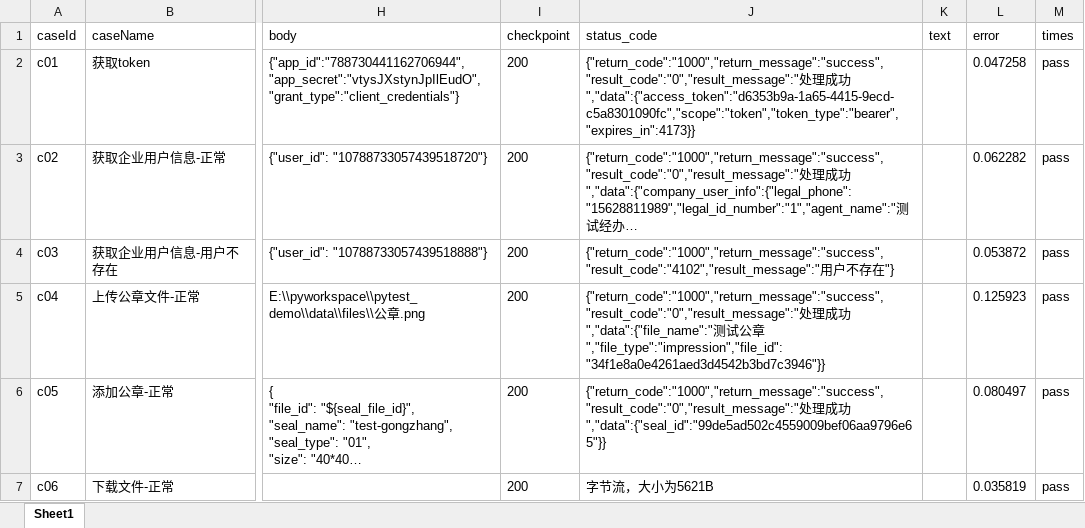
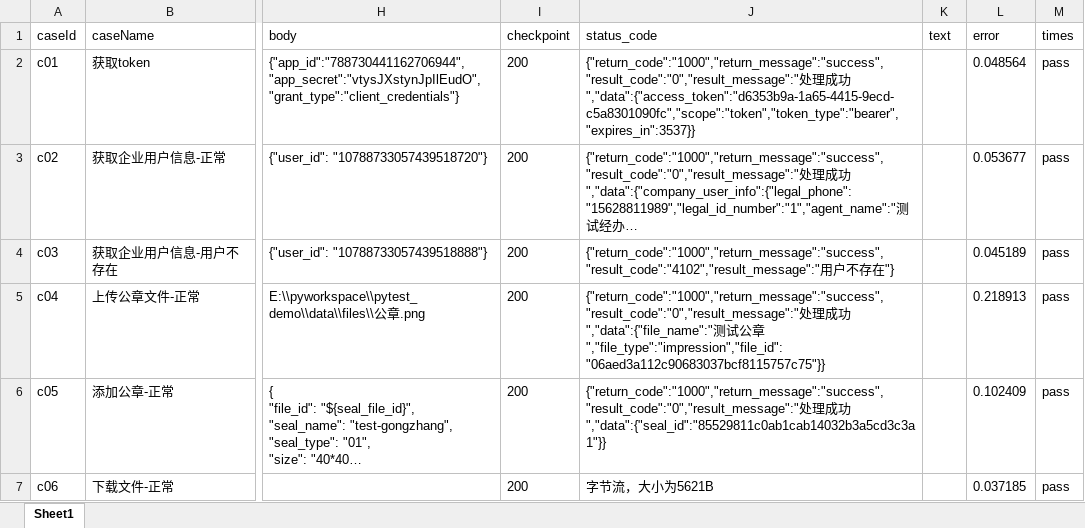
Before and after one commit to suheping/pytest_auto_plat, an Excel workbook: data/case1_report.xlsx, sheet Sheet1, drawn as a sheet; only a part is shown, gaps mark what is left out; long unchanged cells end in …; values as stored, in another font and other column widths than the file's, no borders; the diff names each change by its address in the sheet, - before the commit and + after, or states it on an @@ line.

```diff
--- a/data/case1_report.xlsx (sheet Sheet1)
+++ b/data/case1_report.xlsx (sheet Sheet1)
-J2 (status_code): …成功","data":{"access_token":"d6353b9a-1a65-4415-9ecd-c5a8301090fc","scope":"token","token_type":"bearer","expires_in":4173}}
+J2 (status_code): …成功","data":{"access_token":"d6353b9a-1a65-4415-9ecd-c5a8301090fc","scope":"token","token_type":"bearer","expires_in":3537}}
-L2 (error): 0.047258
+L2 (error): 0.048564
-L3 (error): 0.062282
+L3 (error): 0.053677
-L4 (error): 0.053872
+L4 (error): 0.045189
-J5 (status_code): …公章","file_type":"impression","file_id":"34f1e8a0e4261aed3d4542b3bd7c3946"}}
+J5 (status_code): …公章","file_type":"impression","file_id":"06aed3a112c90683037bcf8115757c75"}}
-L5 (error): 0.125923
+L5 (error): 0.218913
-J6 (status_code): …成功","data":{"seal_id":"99de5ad502c4559009bef06aa9796e65"}}
+J6 (status_code): …成功","data":{"seal_id":"85529811c0ab1cab14032b3a5cd3c3a1"}}
-L6 (error): 0.080497
+L6 (error): 0.102409
-L7 (error): 0.035819
+L7 (error): 0.037185
```
Also changed, not shown: 2 other files.
